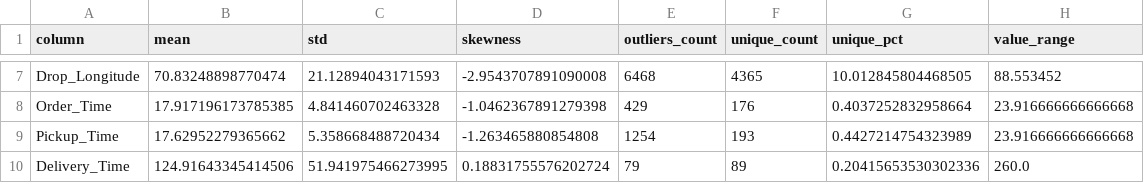
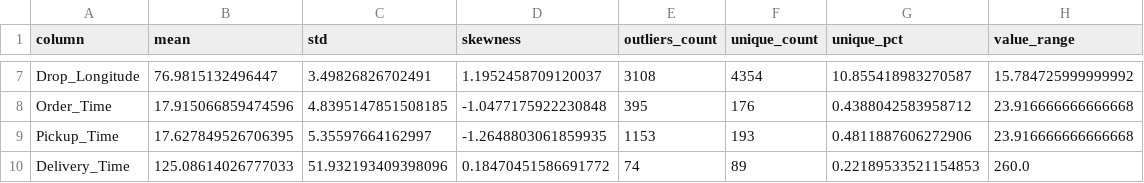
Before and after one commit to IgorComune/tech_challenge_ml_engineer_phase3, a CSV file: data/processed/profile_analyser_numeric_columns.csv, drawn as a sheet; only a part is shown, gaps mark what is left out; the diff covers the shown part only; the diff names each change by its address in the sheet, - before the commit and + after, or states it on an @@ line.

Commit message:
10/09/2025
- geographical data problems solved

```diff
--- a/data/processed/profile_analyser_numeric_columns.csv
+++ b/data/processed/profile_analyser_numeric_columns.csv
-B7 (mean): 70.83248898770474
+B7 (mean): 76.9815132496447
-C7 (std): 21.12894043171593
+C7 (std): 3.49826826702491
-D7 (skewness): -2.9543707891090008
+D7 (skewness): 1.1952458709120037
-E7 (outliers_count): 6468
+E7 (outliers_count): 3108
-F7 (unique_count): 4365
+F7 (unique_count): 4354
-G7 (unique_pct): 10.012845804468505
+G7 (unique_pct): 10.855418983270587
-H7 (value_range): 88.553452
+H7 (value_range): 15.784725999999992
-B8 (mean): 17.917196173785385
+B8 (mean): 17.915066859474596
-C8 (std): 4.841460702463328
+C8 (std): 4.8395147851508185
-D8 (skewness): -1.0462367891279398
+D8 (skewness): -1.0477175922230848
-E8 (outliers_count): 429
+E8 (outliers_count): 395
-G8 (unique_pct): 0.4037252832958664
+G8 (unique_pct): 0.4388042583958712
-B9 (mean): 17.62952279365662
+B9 (mean): 17.627849526706395
-C9 (std): 5.358668488720434
+C9 (std): 5.35597664162997
-D9 (skewness): -1.263465880854808
+D9 (skewness): -1.2648803061859935
-E9 (outliers_count): 1254
+E9 (outliers_count): 1153
-G9 (unique_pct): 0.4427214754323989
+G9 (unique_pct): 0.4811887606272906
-B10 (mean): 124.91643345414506
+B10 (mean): 125.08614026777033
-C10 (std): 51.941975466273995
+C10 (std): 51.932193409398096
-D10 (skewness): 0.18831755576202724
+D10 (skewness): 0.18470451586691772
-E10 (outliers_count): 79
+E10 (outliers_count): 74
-G10 (unique_pct): 0.20415653530302336
+G10 (unique_pct): 0.22189533521154853
```
Also changed, not shown: 29 edited cells elsewhere in this file, 7 other files.
